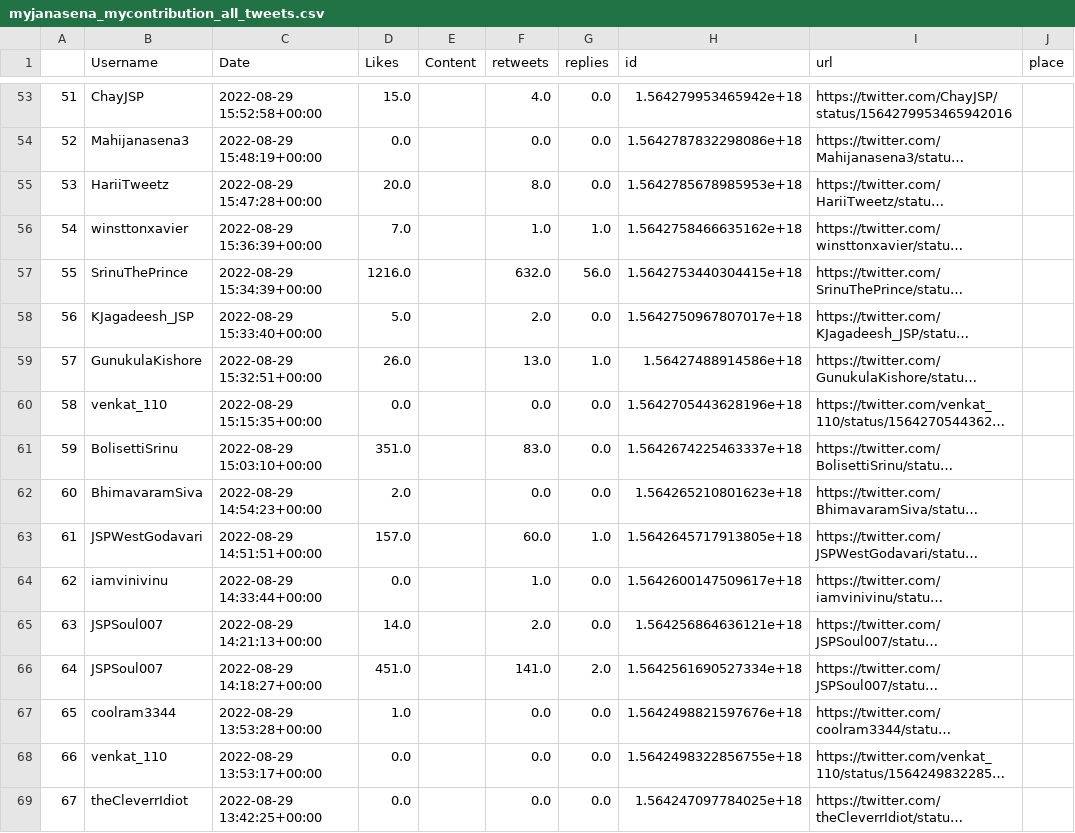
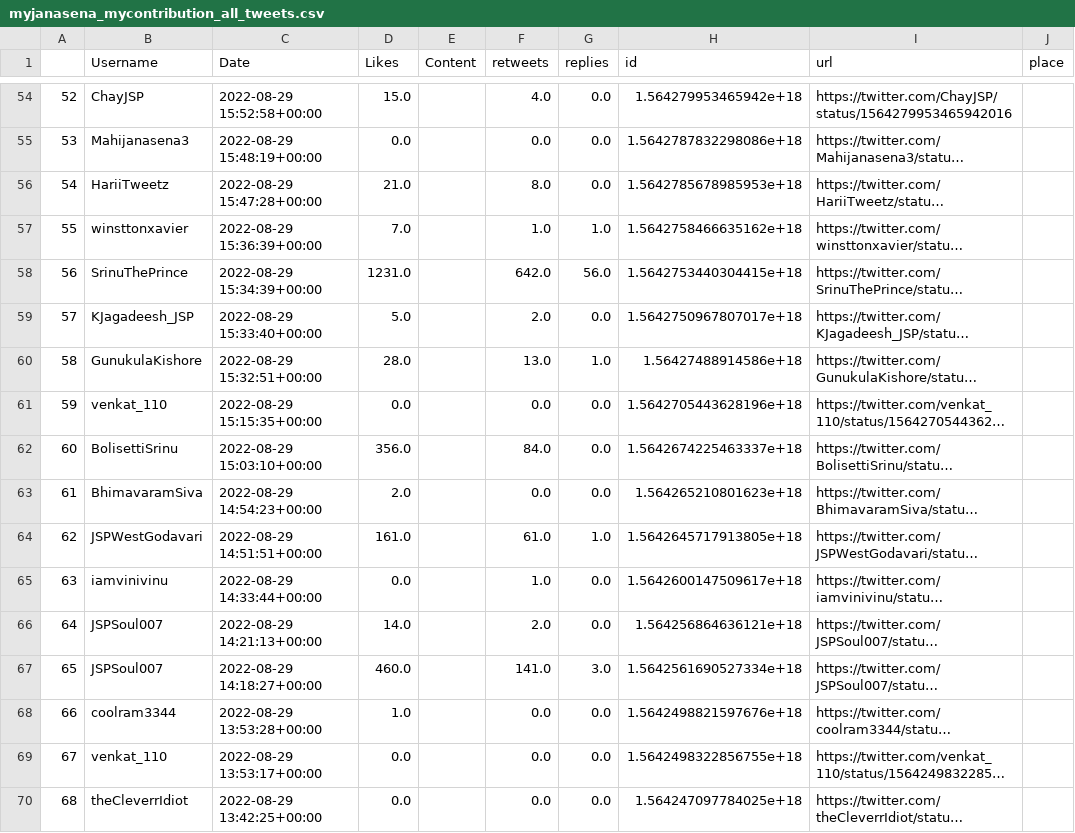
Before and after one commit to harishindl/janasenatweetdashboard, a CSV file: myjanasena_mycontribution_all_tweets.csv, drawn as a sheet; only a part is shown, gaps mark what is left out; long unchanged cells end in …; addresses are those after the commit; the diff covers the shown part only; the diff names each change by its address in the sheet, - before the commit and + after, or states it on an @@ line.

Commit message:
committing files

```diff
--- a/myjanasena_mycontribution_all_tweets.csv
+++ b/myjanasena_mycontribution_all_tweets.csv
@@ column A renumbered from row 3 down @@
-D56 (Likes): 20.0
+D56 (Likes): 21.0
-D58 (Likes): 1216.0
+D58 (Likes): 1231.0
-F58 (retweets): 632.0
+F58 (retweets): 642.0
-D60 (Likes): 26.0
+D60 (Likes): 28.0
-D62 (Likes): 351.0
+D62 (Likes): 356.0
-F62 (retweets): 83.0
+F62 (retweets): 84.0
-D64 (Likes): 157.0
+D64 (Likes): 161.0
-F64 (retweets): 60.0
+F64 (retweets): 61.0
-D67 (Likes): 451.0
+D67 (Likes): 460.0
-G67 (replies): 2.0
+G67 (replies): 3.0
```
Also changed, not shown: 1 added row and 74 edited cells elsewhere in this file.
